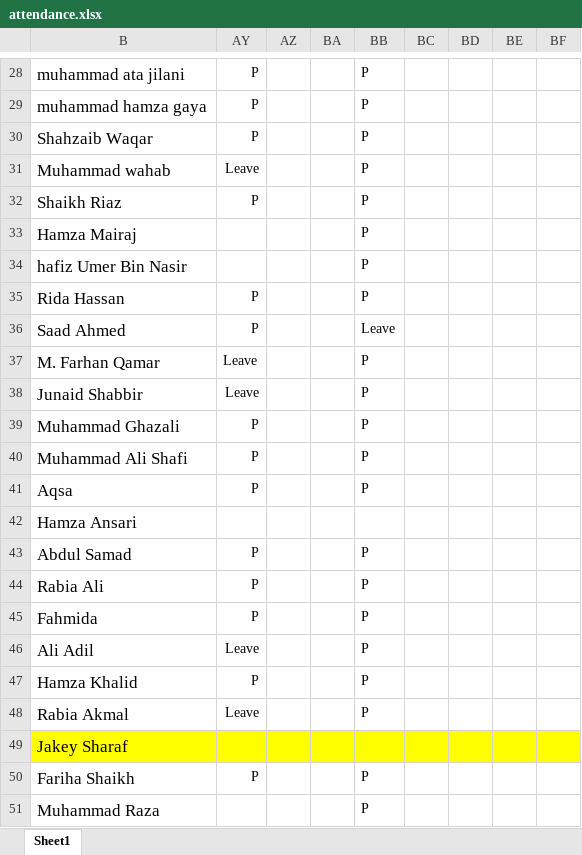
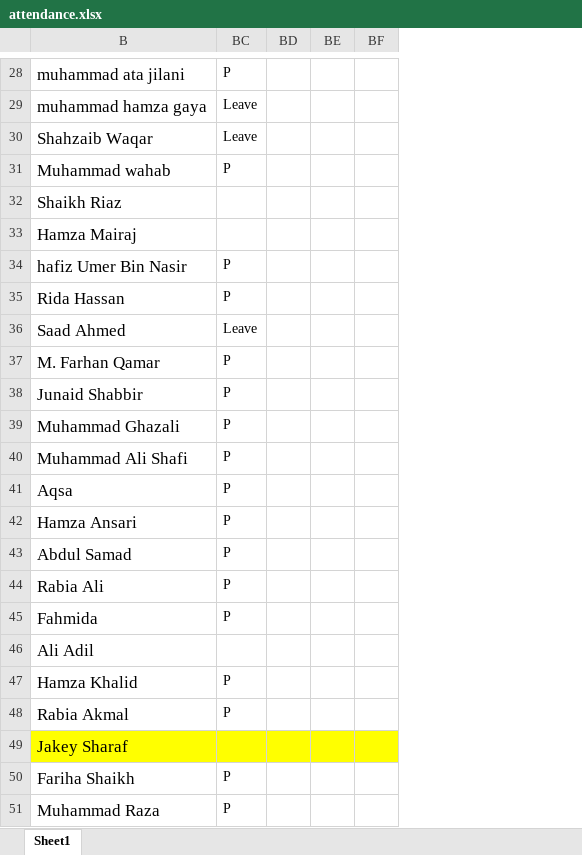
Before and after one commit to taharushain/IT-Entrepreneurship, an Excel workbook: attendance.xlsx, sheet Sheet1, drawn as a sheet; only a part is shown, gaps mark what is left out; values as stored, in another font and other column widths than the file's, no borders; removed rows and columns are numbered as before the commit, all else as after; the diff covers the shown part only; the diff names each change by its address in the sheet, - before the commit and + after, or states it on an @@ line.

```diff
--- a/attendance.xlsx (sheet Sheet1)
+++ b/attendance.xlsx (sheet Sheet1)
@@ column AY hidden, rows 28-50: P | P | P | Leave | P |  |  | P | P | Leave | Leave | P | P | P |  | P | P | P | Leave | P | Leave |  | P @@
@@ column AZ hidden, empty @@
@@ column BA hidden, empty @@
-column BC, empty
-BC29:BC30: P
+BC29:BC30: Leave
-BC32:BC33: P
+BC32:BC33: (empty)
-BC42: (empty)
+BC42: P
-BC46: P
+BC46: (empty)
```
Also changed, not shown: 11 edited cells elsewhere in this sheet, 1 other file.
